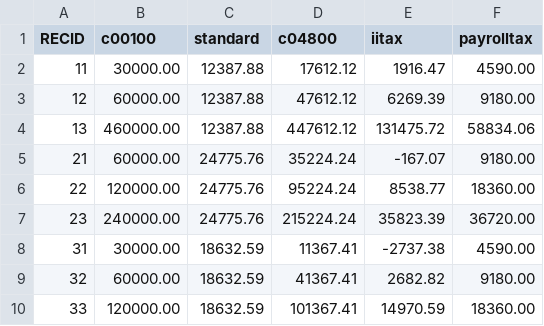
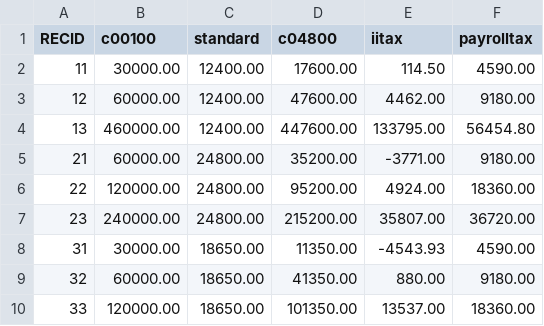
Before and after one commit to PSLmodels/examples, a CSV file: psl_examples/taxcalc/SandersDeFazio.out.csv, drawn as a sheet.

```diff
--- a/psl_examples/taxcalc/SandersDeFazio.out.csv
+++ b/psl_examples/taxcalc/SandersDeFazio.out.csv
@@ -1,10 +1,10 @@
 RECID,c00100,standard,c04800,iitax,payrolltax
-11,30000.00,12387.88,17612.12,1916.47,4590.00
-12,60000.00,12387.88,47612.12,6269.39,9180.00
-13,460000.00,12387.88,447612.12,131475.72,58834.06
-21,60000.00,24775.76,35224.24,-167.07,9180.00
-22,120000.00,24775.76,95224.24,8538.77,18360.00
-23,240000.00,24775.76,215224.24,35823.39,36720.00
-31,30000.00,18632.59,11367.41,-2737.38,4590.00
-32,60000.00,18632.59,41367.41,2682.82,9180.00
-33,120000.00,18632.59,101367.41,14970.59,18360.00
+11,30000.00,12400.00,17600.00,114.50,4590.00
+12,60000.00,12400.00,47600.00,4462.00,9180.00
+13,460000.00,12400.00,447600.00,133795.00,56454.80
+21,60000.00,24800.00,35200.00,-3771.00,9180.00
+22,120000.00,24800.00,95200.00,4924.00,18360.00
+23,240000.00,24800.00,215200.00,35807.00,36720.00
+31,30000.00,18650.00,11350.00,-4543.93,4590.00
+32,60000.00,18650.00,41350.00,880.00,9180.00
+33,120000.00,18650.00,101350.00,13537.00,18360.00
```
Also changed, not shown: psl_examples/taxcalc/ARPA.out.csv, psl_examples/taxcalc/Biden2020.out.csv, 15 other files.
